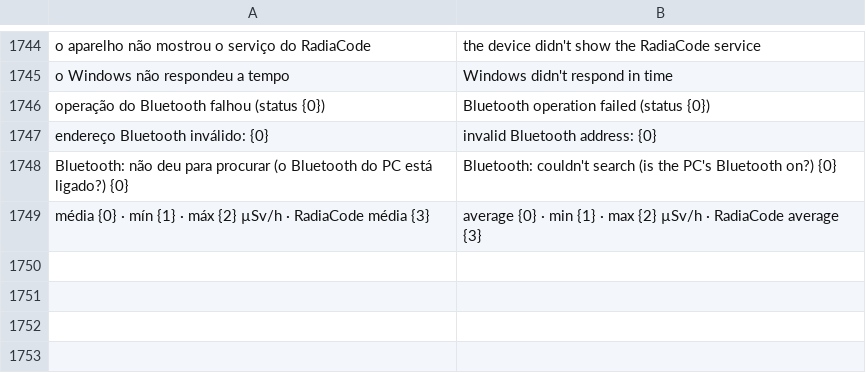
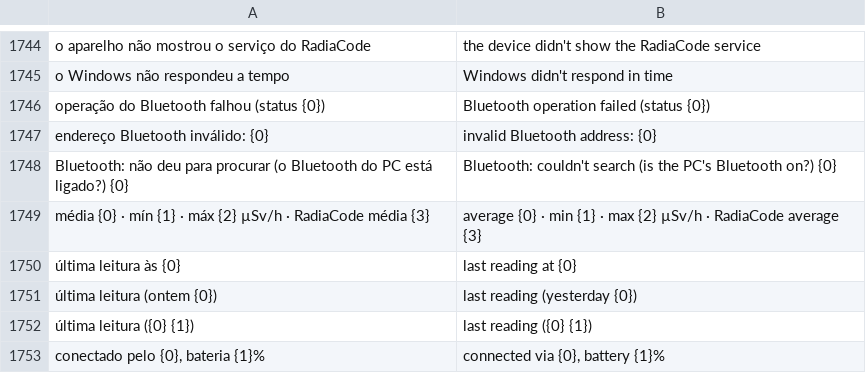
Before and after one commit to matheusAFreitas/radlog, a TSV file: internal/i18n/en.tsv, drawn as a sheet; only a part is shown, gaps mark what is left out.

```diff
--- a/internal/i18n/en.tsv
+++ b/internal/i18n/en.tsv
@@ -1749 +1749,5 @@ Bluetooth: não deu para procurar (o Bluetooth do PC está ligado?) {0}	Bluetoot
 média {0} · mín {1} · máx {2} µSv/h · RadiaCode média {3}	average {0} · min {1} · max {2} µSv/h · RadiaCode average {3}
+última leitura às {0}	last reading at {0}
+última leitura (ontem {0})	last reading (yesterday {0})
+última leitura ({0} {1})	last reading ({0} {1})
+conectado pelo {0}, bateria {1}%	connected via {0}, battery {1}%
```
Also changed, not shown: 7 other files.
